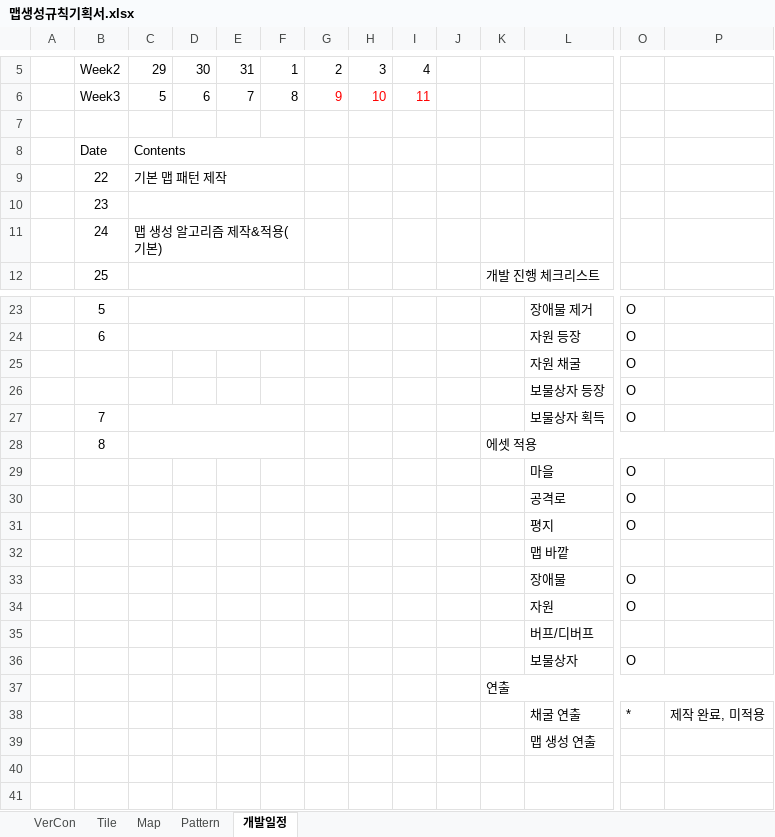
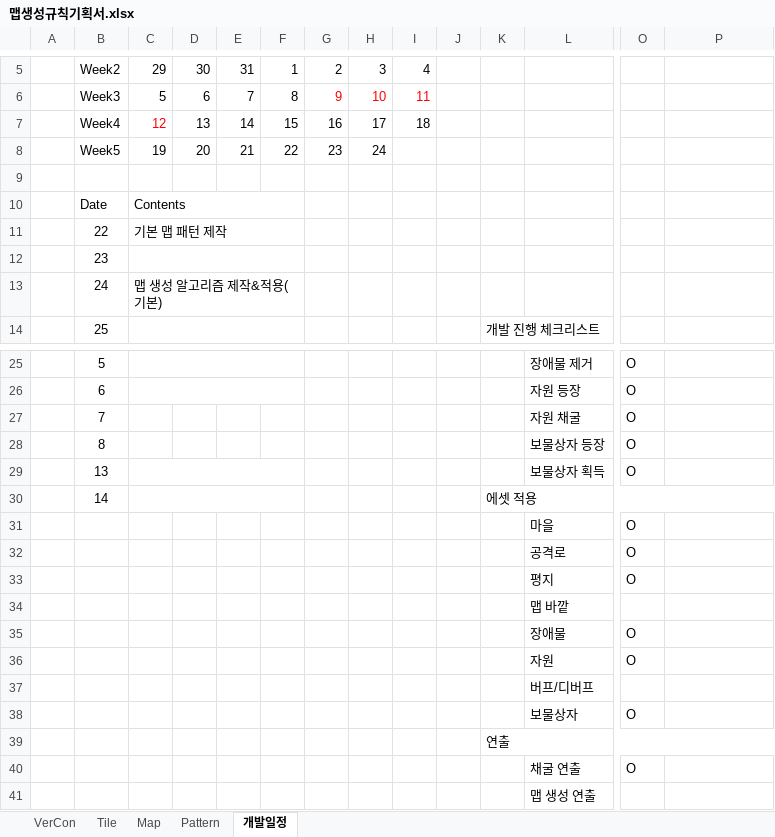
Before and after one commit to ChoWook/PlumTowerDefecne, an Excel workbook: Design/맵생성규칙기획서.xlsx, sheet 개발일정, drawn as a sheet; only a part is shown, gaps mark what is left out; values as stored, in another font and other column widths than the file's, no borders; removed rows and columns are numbered as before the commit, all else as after; rows hold the shown columns only; the diff names each change by its address in the sheet, - before the commit and + after, or states it on an @@ line.

Commit message:
최병찬 개발일정 수정
개발일정 수정 및 체크리스트 업데이트

```diff
--- a/Design/맵생성규칙기획서.xlsx (sheet 개발일정)
+++ b/Design/맵생성규칙기획서.xlsx (sheet 개발일정)
+row 7:  | Week4 | 12 | 13 | 14 | 15 | 16 | 17 | 18
+row 8:  | Week5 | 19 | 20 | 21 | 22 | 23 | 24
-B27: (empty)
+B27: 7
-B28: (empty)
+B28: 8
-B29: 7
+B29: 13
-B30: 8
+B30: 14
-row 38:  |  |  |  |  |  |  |  |  |  |  | 채굴 연출 | * | 제작 완료, 미적용
+row 40:  |  |  |  |  |  |  |  |  |  |  | 채굴 연출 | O
```
Also changed, not shown: sheet VerCon.
